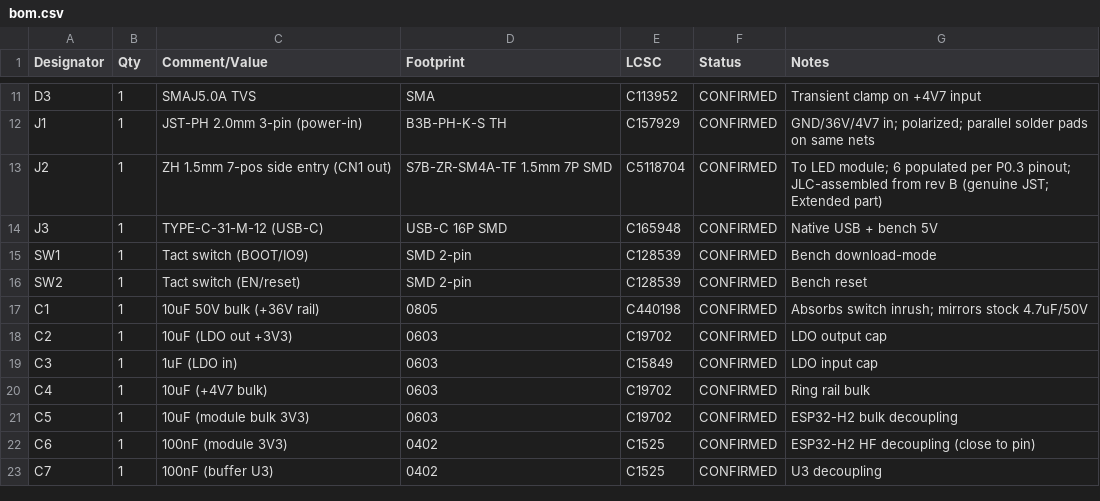
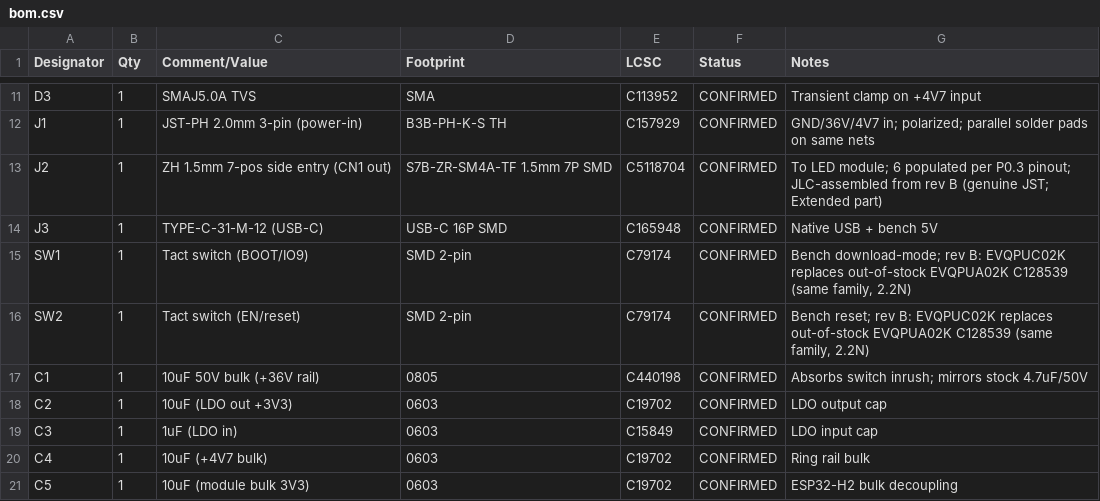
Before and after one commit to michaudtime/lumary-zigbee, a CSV file: hardware/bom.csv, drawn as a sheet; only a part is shown, gaps mark what is left out; the shorter side is filled out with more unchanged rows.

```diff
--- a/hardware/bom.csv
+++ b/hardware/bom.csv
@@ -14,4 +14,4 @@ J2,1,ZH 1.5mm 7-pos side entry (CN1 out),S7B-ZR-SM4A-TF 1.5mm 7P SMD,C5118704,CO
 J3,1,TYPE-C-31-M-12 (USB-C),USB-C 16P SMD,C165948,CONFIRMED,Native USB + bench 5V
-SW1,1,Tact switch (BOOT/IO9),SMD 2-pin,C128539,CONFIRMED,Bench download-mode
-SW2,1,Tact switch (EN/reset),SMD 2-pin,C128539,CONFIRMED,Bench reset
+SW1,1,Tact switch (BOOT/IO9),SMD 2-pin,C79174,CONFIRMED,"Bench download-mode; rev B: EVQPUC02K replaces out-of-stock EVQPUA02K C128539 (same family, 2.2N)"
+SW2,1,Tact switch (EN/reset),SMD 2-pin,C79174,CONFIRMED,"Bench reset; rev B: EVQPUC02K replaces out-of-stock EVQPUA02K C128539 (same family, 2.2N)"
 C1,1,10uF 50V bulk (+36V rail),0805,C440198,CONFIRMED,Absorbs switch inrush; mirrors stock 4.7uF/50V
```
Also changed, not shown: hardware/kicad/bom-jlc.csv.
